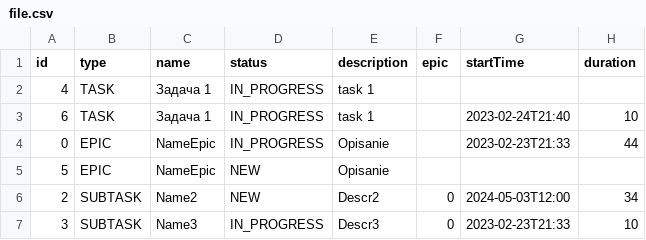
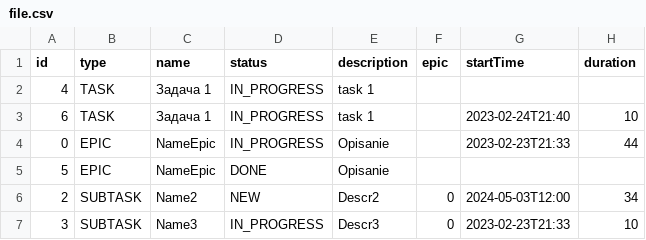
Before and after one commit to Dry808/java-kanban, a CSV file: file.csv, drawn as a sheet.

```diff
--- a/file.csv
+++ b/file.csv
@@ -4,3 +4,3 @@ id,type,name,status,description,epic, startTime, duration
 0,EPIC,NameEpic,IN_PROGRESS,Opisanie,,2023-02-23T21:33,44,
-5,EPIC,NameEpic,NEW,Opisanie,,,,
+5,EPIC,NameEpic,DONE,Opisanie,,,,
 2,SUBTASK,Name2,NEW,Descr2,0,2024-05-03T12:00,34,
```
Also changed, not shown: 7 other files.
